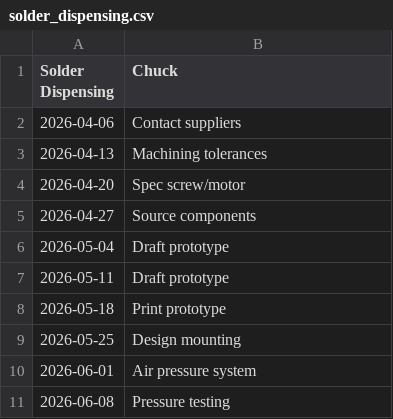
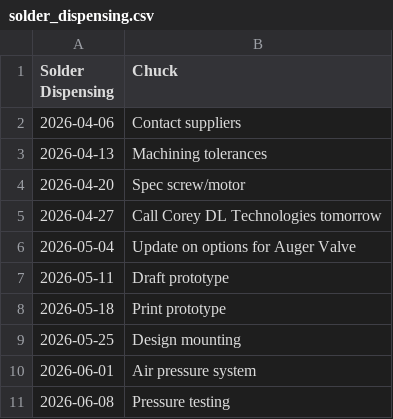
Before and after one commit to choneil/senior_design, a CSV file: schedules/solder_dispensing.csv, drawn as a sheet; only a part is shown.

Commit message:
Update solder dispensing schedule entries

```diff
--- a/schedules/solder_dispensing.csv
+++ b/schedules/solder_dispensing.csv
@@ -4,4 +4,4 @@ Solder Dispensing, Chuck
 2026-04-20, Spec screw/motor
-2026-04-27, Source components
-2026-05-04, Draft prototype
+2026-04-27, Call Corey DL Technologies tomorrow
+2026-05-04, Update on options for Auger Valve
 2026-05-11, Draft prototype
```
